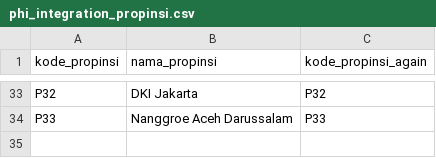
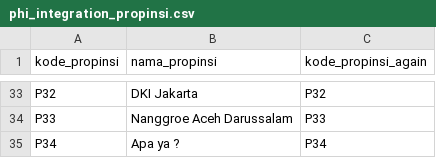
Before and after one commit to imnanda/contoh-database, a CSV file: phi-minimart/phi_integration_propinsi.csv, drawn as a sheet; only a part is shown, gaps mark what is left out; the diff names each change by its address in the sheet, - before the commit and + after, or states it on an @@ line.

Commit message:
Sengaja menambahkan data yang salah pada master propinsi

```diff
--- a/phi-minimart/phi_integration_propinsi.csv
+++ b/phi-minimart/phi_integration_propinsi.csv
+row 35: P34 | Apa ya ? | P34
```
